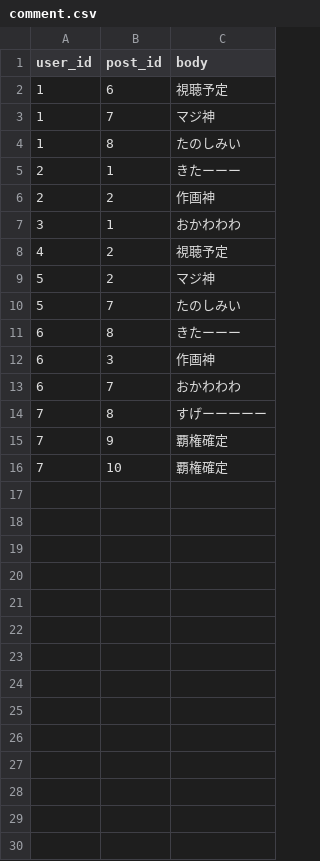
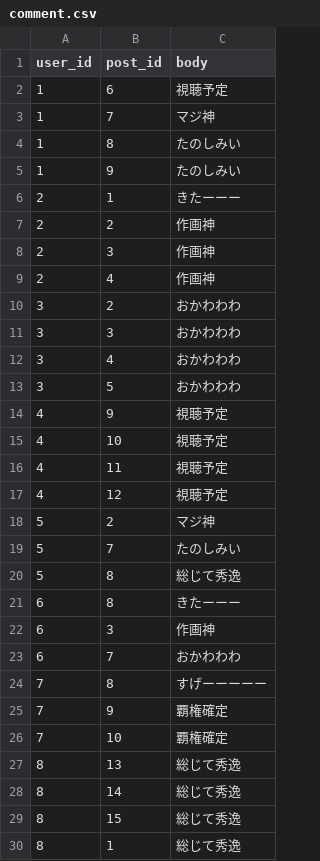
Before and after one commit to mori16968/anitube, a CSV file: db/csv/comment.csv, drawn as a sheet.

```diff
--- a/db/csv/comment.csv
+++ b/db/csv/comment.csv
@@ -4,8 +4,18 @@ user_id,post_id,body
 1,8,たのしみい
+1,9,たのしみい
 2,1,きたーーー
 2,2,作画神
-3,1,おかわわわ
-4,2,視聴予定
+2,3,作画神
+2,4,作画神
+3,2,おかわわわ
+3,3,おかわわわ
+3,4,おかわわわ
+3,5,おかわわわ
+4,9,視聴予定
+4,10,視聴予定
+4,11,視聴予定
+4,12,視聴予定
 5,2,マジ神
 5,7,たのしみい
+5,8,総じて秀逸
 6,8,きたーーー
@@ -16 +26,5 @@ user_id,post_id,body
 7,10,覇権確定
+8,13,総じて秀逸
+8,14,総じて秀逸
+8,15,総じて秀逸
+8,1,総じて秀逸
```
Also changed, not shown: db/csv/post_user_3.csv, 4 other files.
